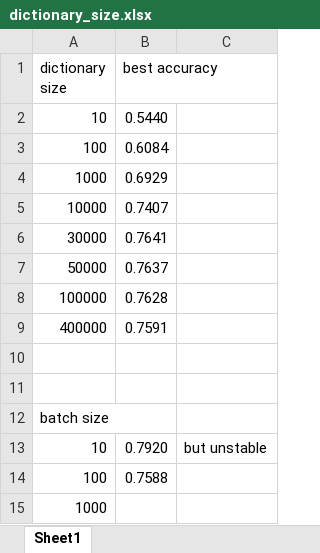
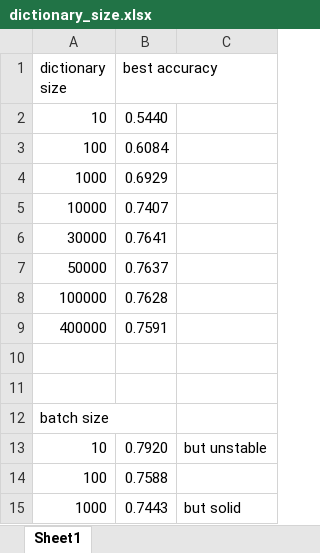
Before and after one commit to eldorz/hw2, an Excel workbook: hw2sent/dictionary_size.xlsx, sheet Sheet1, drawn as a sheet; values as stored, in another font and other column widths than the file's, no borders; charts and pictures not drawn; removed rows and columns are numbered as before the commit, all else as after; the diff names each change by its address in the sheet, - before the commit and + after, or states it on an @@ line.

Commit message:
updated some results

```diff
--- a/hw2sent/dictionary_size.xlsx (sheet Sheet1)
+++ b/hw2sent/dictionary_size.xlsx (sheet Sheet1)
-row 15: 1000
+row 15: 1000 | 0.7443 | but solid
```
